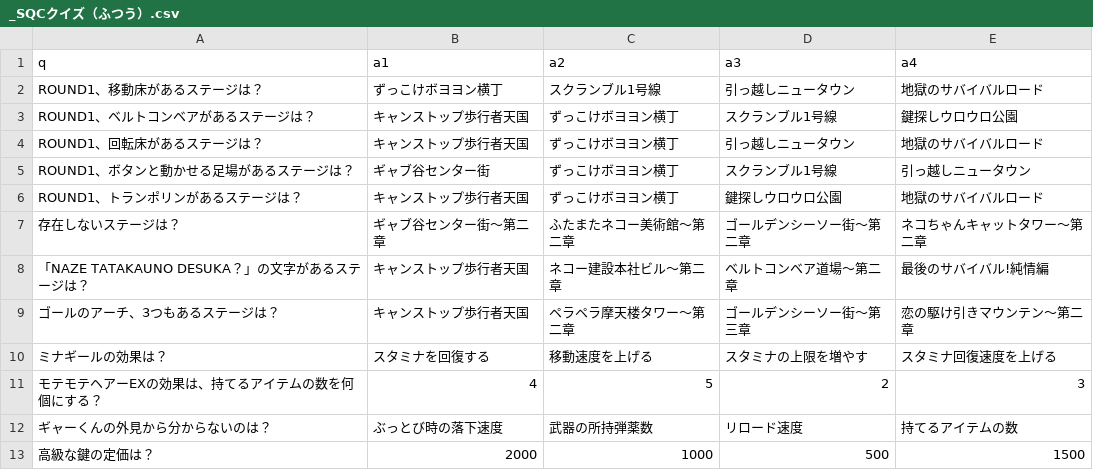
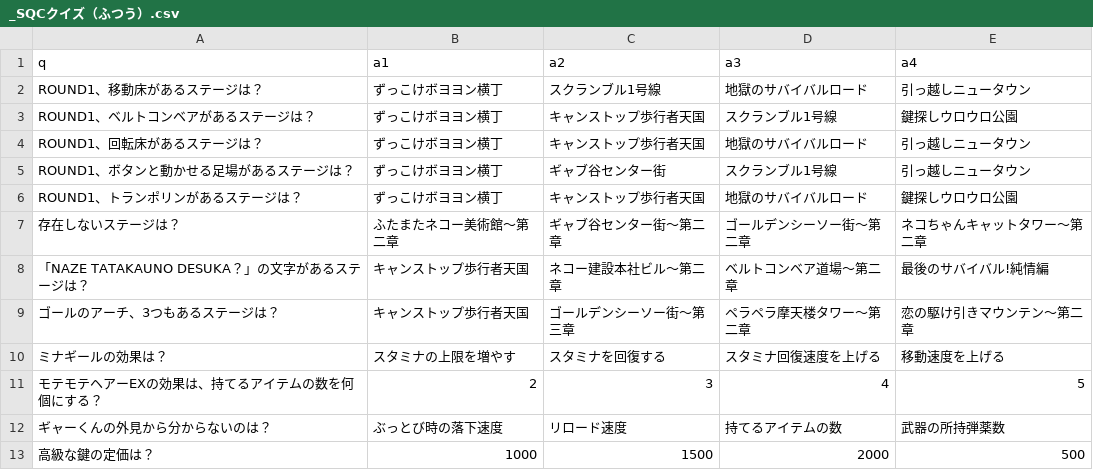
Before and after one commit to spc11400/sqc_quizzes, a CSV file: _SQCクイズ（ふつう）.csv, drawn as a sheet; only a part is shown; the diff covers the shown part only.

```diff
--- a/_SQCクイズ（ふつう）.csv
+++ b/_SQCクイズ（ふつう）.csv
@@ -1,13 +1,13 @@
 q,a1,a2,a3,a4
-ROUND1、移動床があるステージは？,ずっこけボヨヨン横丁,スクランブル1号線,引っ越しニュータウン,地獄のサバイバルロード
-ROUND1、ベルトコンベアがあるステージは？,キャンストップ歩行者天国,ずっこけボヨヨン横丁,スクランブル1号線,鍵探しウロウロ公園
-ROUND1、回転床があるステージは？,キャンストップ歩行者天国,ずっこけボヨヨン横丁,引っ越しニュータウン,地獄のサバイバルロード
-ROUND1、ボタンと動かせる足場があるステージは？,ギャブ谷センター街,ずっこけボヨヨン横丁,スクランブル1号線,引っ越しニュータウン
-ROUND1、トランポリンがあるステージは？,キャンストップ歩行者天国,ずっこけボヨヨン横丁,鍵探しウロウロ公園,地獄のサバイバルロード
-存在しないステージは？,ギャブ谷センター街～第二章,ふたまたネコー美術館～第二章,ゴールデンシーソー街～第二章,ネコちゃんキャットタワー～第二章
+ROUND1、移動床があるステージは？,ずっこけボヨヨン横丁,スクランブル1号線,地獄のサバイバルロード,引っ越しニュータウン
+ROUND1、ベルトコンベアがあるステージは？,ずっこけボヨヨン横丁,キャンストップ歩行者天国,スクランブル1号線,鍵探しウロウロ公園
+ROUND1、回転床があるステージは？,ずっこけボヨヨン横丁,キャンストップ歩行者天国,地獄のサバイバルロード,引っ越しニュータウン
+ROUND1、ボタンと動かせる足場があるステージは？,ずっこけボヨヨン横丁,ギャブ谷センター街,スクランブル1号線,引っ越しニュータウン
+ROUND1、トランポリンがあるステージは？,ずっこけボヨヨン横丁,キャンストップ歩行者天国,地獄のサバイバルロード,鍵探しウロウロ公園
+存在しないステージは？,ふたまたネコー美術館～第二章,ギャブ谷センター街～第二章,ゴールデンシーソー街～第二章,ネコちゃんキャットタワー～第二章
 「NAZE TATAKAUNO DESUKA？」の文字があるステージは？,キャンストップ歩行者天国,ネコー建設本社ビル～第二章,ベルトコンベア道場～第二章,最後のサバイバル!純情編
-ゴールのアーチ、3つもあるステージは？,キャンストップ歩行者天国,ペラペラ摩天楼タワー～第二章,ゴールデンシーソー街～第三章,恋の駆け引きマウンテン～第二章
-ミナギールの効果は？,スタミナを回復する,移動速度を上げる,スタミナの上限を増やす,スタミナ回復速度を上げる
-モテモテヘアーEXの効果は、持てるアイテムの数を何個にする？,4,5,2,3
-ギャーくんの外見から分からないのは？,ぶっとび時の落下速度,武器の所持弾薬数,リロード速度,持てるアイテムの数
-高級な鍵の定価は？,2000,1000,500,1500
+ゴールのアーチ、3つもあるステージは？,キャンストップ歩行者天国,ゴールデンシーソー街～第三章,ペラペラ摩天楼タワー～第二章,恋の駆け引きマウンテン～第二章
+ミナギールの効果は？,スタミナの上限を増やす,スタミナを回復する,スタミナ回復速度を上げる,移動速度を上げる
+モテモテヘアーEXの効果は、持てるアイテムの数を何個にする？,2,3,4,5
+ギャーくんの外見から分からないのは？,ぶっとび時の落下速度,リロード速度,持てるアイテムの数,武器の所持弾薬数
+高級な鍵の定価は？,1000,1500,2000,500
```
Also changed, not shown: 38 edited cells elsewhere in this file, _SQCクイズ（かんたん）.csv, _SQCクイズ（むずかしめ）.csv, 8 other files.
